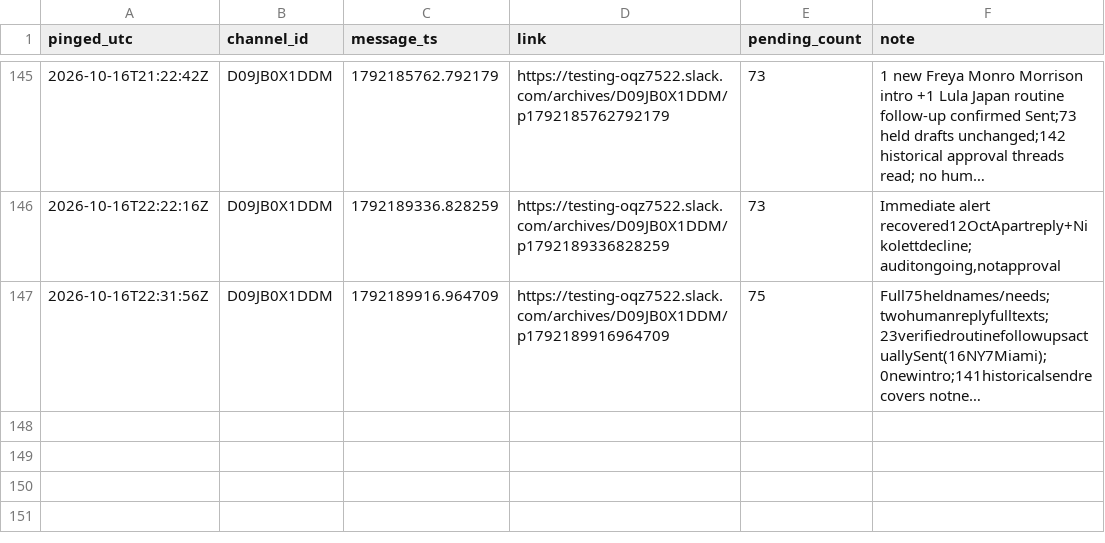
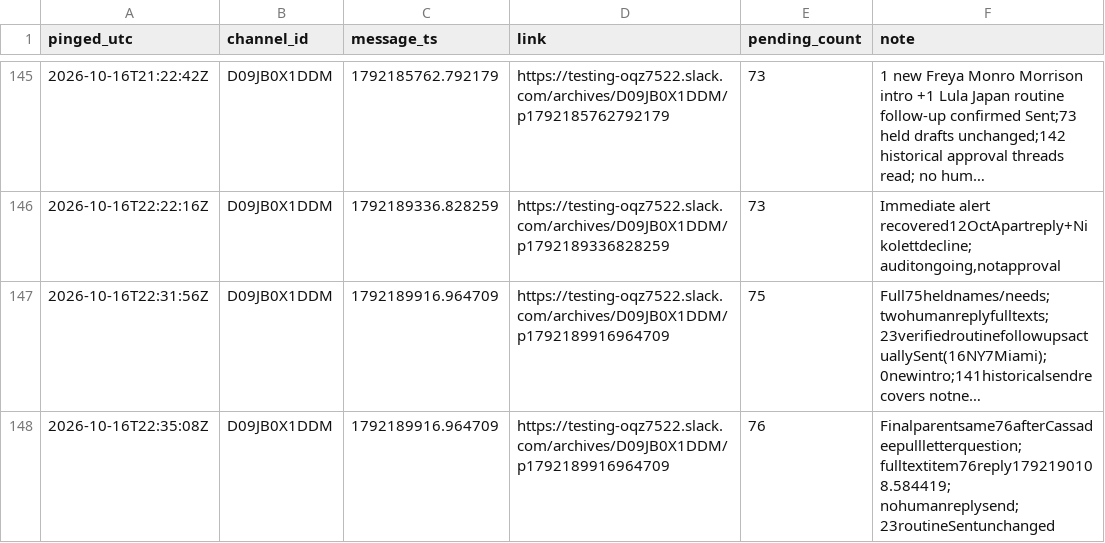
Before and after one commit to aidantorrence2/aidan-modern, a CSV file: marketing/outreach-log/slack-pings.csv, drawn as a sheet; only a part is shown, gaps mark what is left out; long unchanged cells end in …; the diff names each change by its address in the sheet, - before the commit and + after, or states it on an @@ line.

Commit message:
Hold Cassadee pull-letter reply; reconcile final 76-item review

```diff
--- a/marketing/outreach-log/slack-pings.csv
+++ b/marketing/outreach-log/slack-pings.csv
+row 148: 2026-10-16T22:35:08Z | D09JB0X1DDM | 1792189916.964709 | https://testing-oqz7522.slack.com/archives/D09JB0X1DDM/p1792189916964709 | 76 | Finalparentsame76afterCassadeepullletterquestion; fulltextitem76reply1792190108.584419; nohumanreplysend;23routineSentunchanged
```
